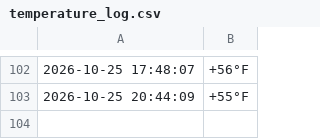
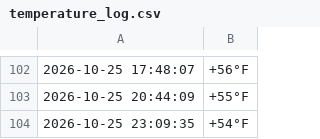
Before and after one commit to AlexandrTokarenko/kyiv-temperature-monitor, a CSV file: temperature_log.csv, drawn as a sheet; only a part is shown, gaps mark what is left out; the diff names each change by its address in the sheet, - before the commit and + after, or states it on an @@ line.

```diff
--- a/temperature_log.csv
+++ b/temperature_log.csv
+row 104: 2026-10-25 23:09:35 | +54°F
```
